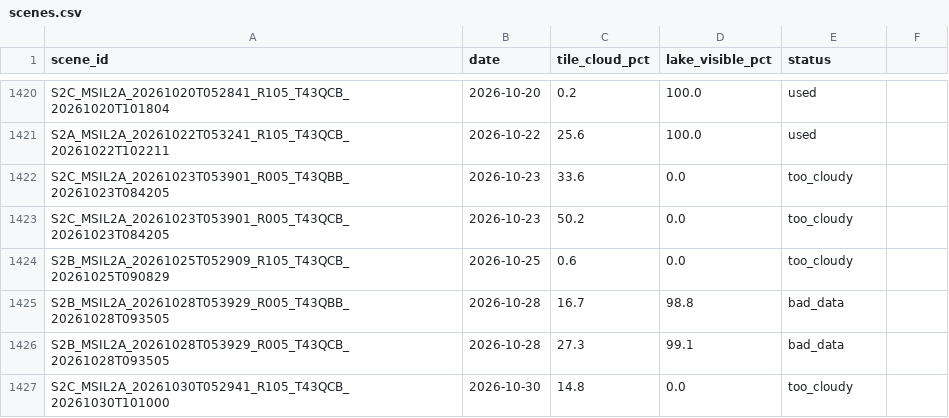
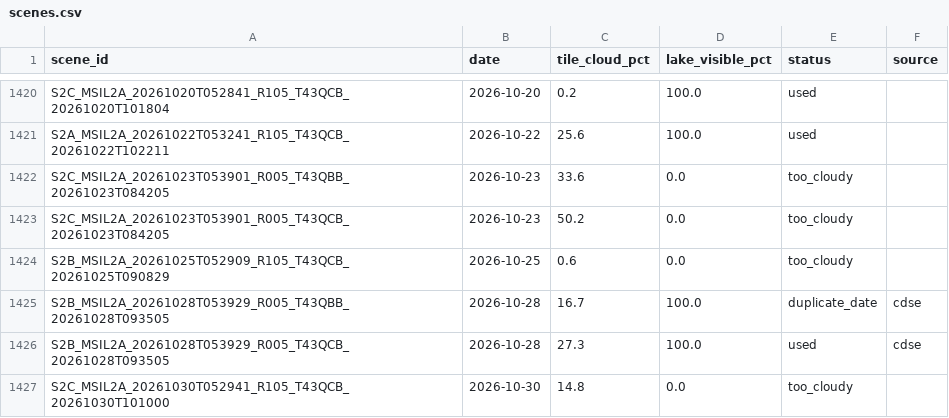
Before and after one commit to naman1911/Vadale-Watch, a CSV file: data/scenes.csv, drawn as a sheet; only a part is shown, gaps mark what is left out; the diff names each change by its address in the sheet, - before the commit and + after, or states it on an @@ line.

```diff
--- a/data/scenes.csv
+++ b/data/scenes.csv
-F1: (empty)
+F1: source
-D1425 (lake_visible_pct): 98.8
+D1425 (lake_visible_pct): 100.0
-E1425 (status): bad_data
+E1425 (status): duplicate_date
-F1425:F1426 (source): (empty)
+F1425:F1426 (source): cdse
-D1426 (lake_visible_pct): 99.1
+D1426 (lake_visible_pct): 100.0
-E1426 (status): bad_data
+E1426 (status): used
```
Also changed, not shown: data/history.csv, 5 other files.
